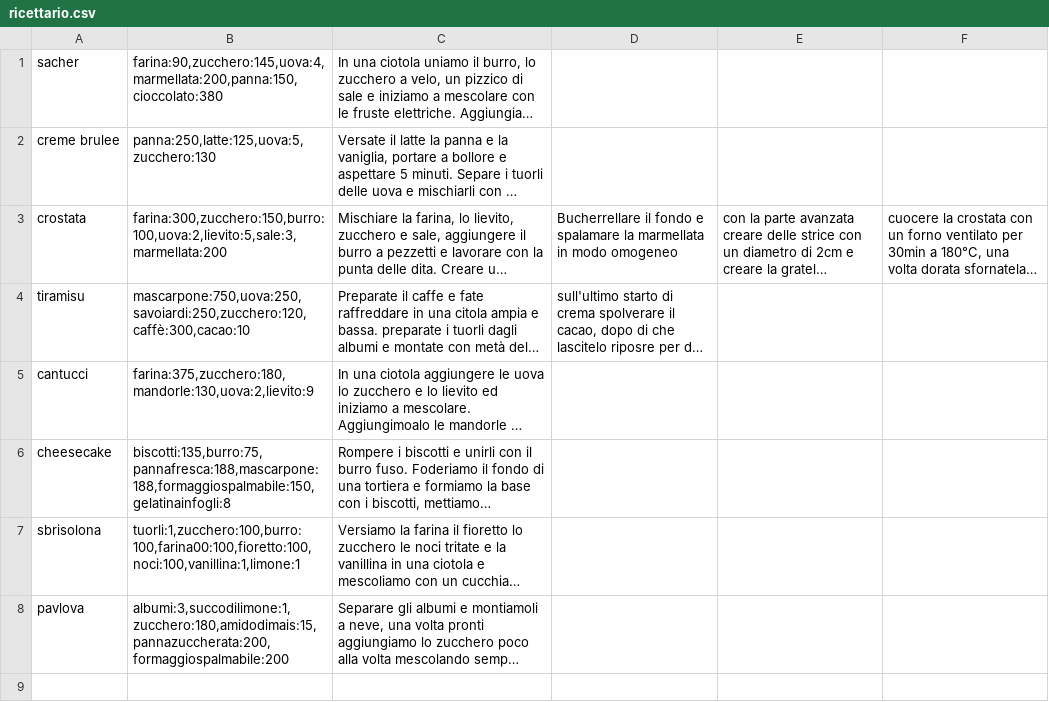
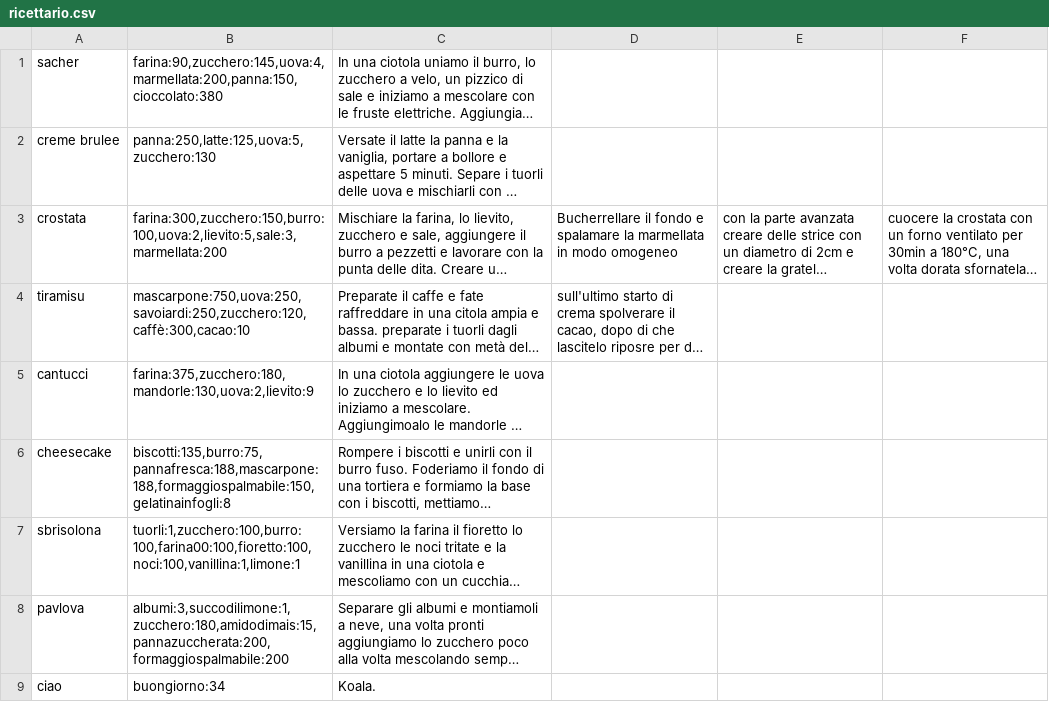
Before and after one commit to SimoneBassanellii/Progetto_C-_-1, a CSV file: Progetto_C++_ 1/ricettario.csv, drawn as a sheet; long unchanged cells end in …; the diff names each change by its address in the sheet, - before the commit and + after, or states it on an @@ line.

```diff
--- a/Progetto_C++_ 1/ricettario.csv
+++ b/Progetto_C++_ 1/ricettario.csv
+row 9: ciao | buongiorno:34 | Koala.
```
Also changed, not shown: 3 other files.
